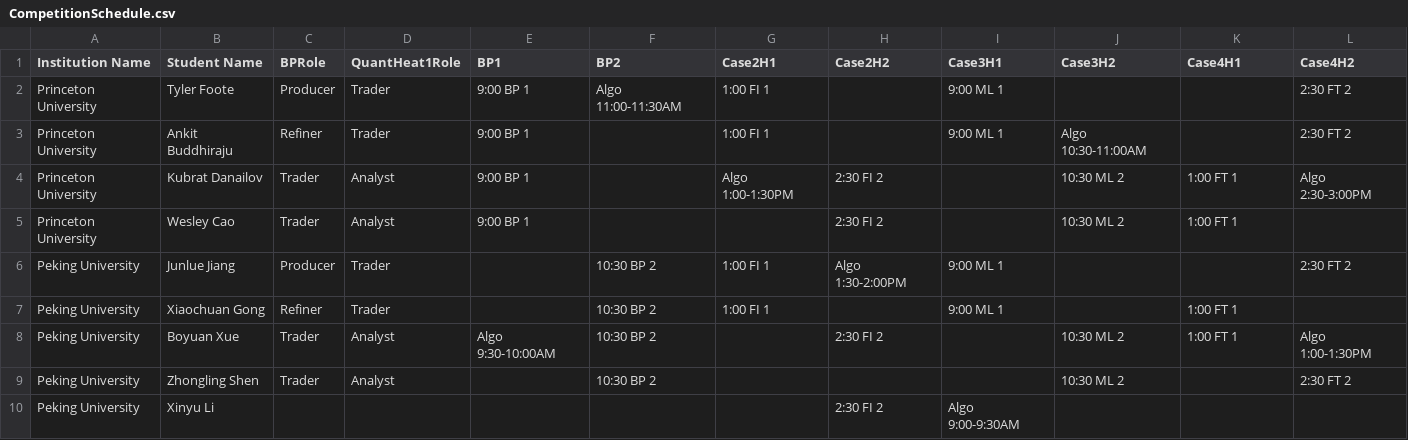
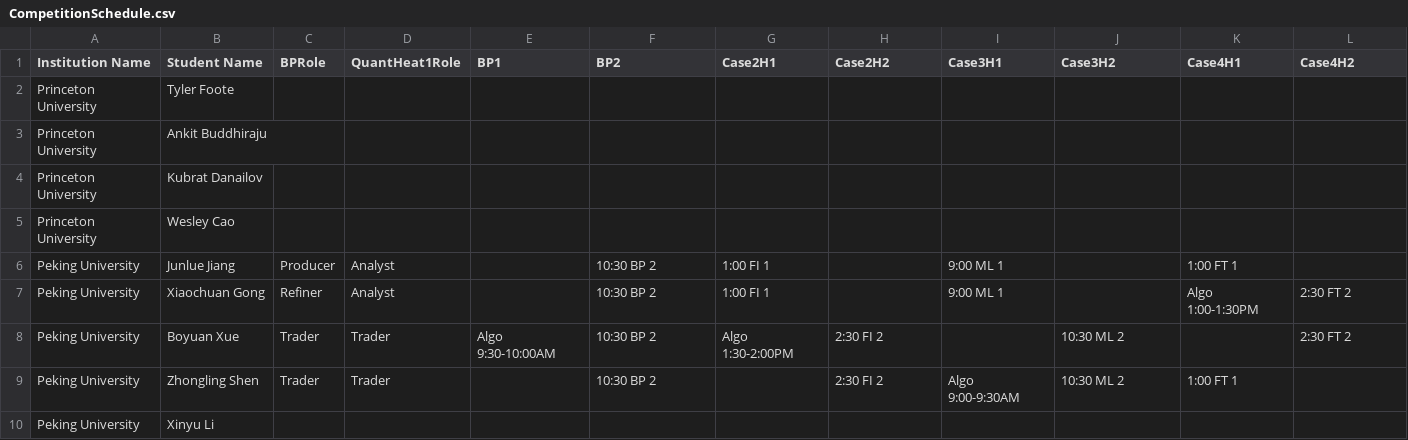
Before and after one commit to LEFTA98/SchedulingPortal, a CSV file: Scheduling Portal/CompetitionSchedule.csv, drawn as a sheet.

Commit message:
updated portal for 2019

```diff
--- a/Scheduling Portal/CompetitionSchedule.csv
+++ b/Scheduling Portal/CompetitionSchedule.csv
@@ -1,10 +1,10 @@
 Institution Name,Student Name,BPRole,QuantHeat1Role,BP1,BP2,Case2H1,Case2H2,Case3H1,Case3H2,Case4H1,Case4H2
-Princeton University, Tyler Foote,Producer,Trader,9:00 BP 1,Algo 11:00-11:30AM,1:00 FI 1,,9:00 ML 1,,,2:30 FT 2
-Princeton University, Ankit Buddhiraju,Refiner,Trader,9:00 BP 1,,1:00 FI 1,,9:00 ML 1,Algo 10:30-11:00AM,,2:30 FT 2
-Princeton University, Kubrat Danailov,Trader,Analyst,9:00 BP 1,,Algo 1:00-1:30PM,2:30 FI 2,,10:30 ML 2,1:00 FT 1,Algo 2:30-3:00PM
-Princeton University, Wesley Cao,Trader,Analyst,9:00 BP 1,,,2:30 FI 2,,10:30 ML 2,1:00 FT 1,
-Peking University, Junlue Jiang,Producer,Trader,,10:30 BP 2,1:00 FI 1,Algo 1:30-2:00PM,9:00 ML 1,,,2:30 FT 2
-Peking University, Xiaochuan Gong,Refiner,Trader,,10:30 BP 2,1:00 FI 1,,9:00 ML 1,,1:00 FT 1,
-Peking University, Boyuan Xue,Trader,Analyst,Algo 9:30-10:00AM,10:30 BP 2,,2:30 FI 2,,10:30 ML 2,1:00 FT 1,Algo 1:00-1:30PM
-Peking University, Zhongling Shen,Trader,Analyst,,10:30 BP 2,,,,10:30 ML 2,,2:30 FT 2
-Peking University, Xinyu Li,,,,,,2:30 FI 2,Algo 9:00-9:30AM,,,
+Princeton University, Tyler Foote,,,,,,,,,,
+Princeton University, Ankit Buddhiraju,,,,,,,,,,
+Princeton University, Kubrat Danailov,,,,,,,,,,
+Princeton University, Wesley Cao,,,,,,,,,,
+Peking University, Junlue Jiang,Producer,Analyst,,10:30 BP 2,1:00 FI 1,,9:00 ML 1,,1:00 FT 1,
+Peking University, Xiaochuan Gong,Refiner,Analyst,,10:30 BP 2,1:00 FI 1,,9:00 ML 1,,Algo 1:00-1:30PM,2:30 FT 2
+Peking University, Boyuan Xue,Trader,Trader,Algo 9:30-10:00AM,10:30 BP 2,Algo 1:30-2:00PM,2:30 FI 2,,10:30 ML 2,,2:30 FT 2
+Peking University, Zhongling Shen,Trader,Trader,,10:30 BP 2,,2:30 FI 2,Algo 9:00-9:30AM,10:30 ML 2,1:00 FT 1,
+Peking University, Xinyu Li,,,,,,,,,,
```
Also changed, not shown: 21 other files.
